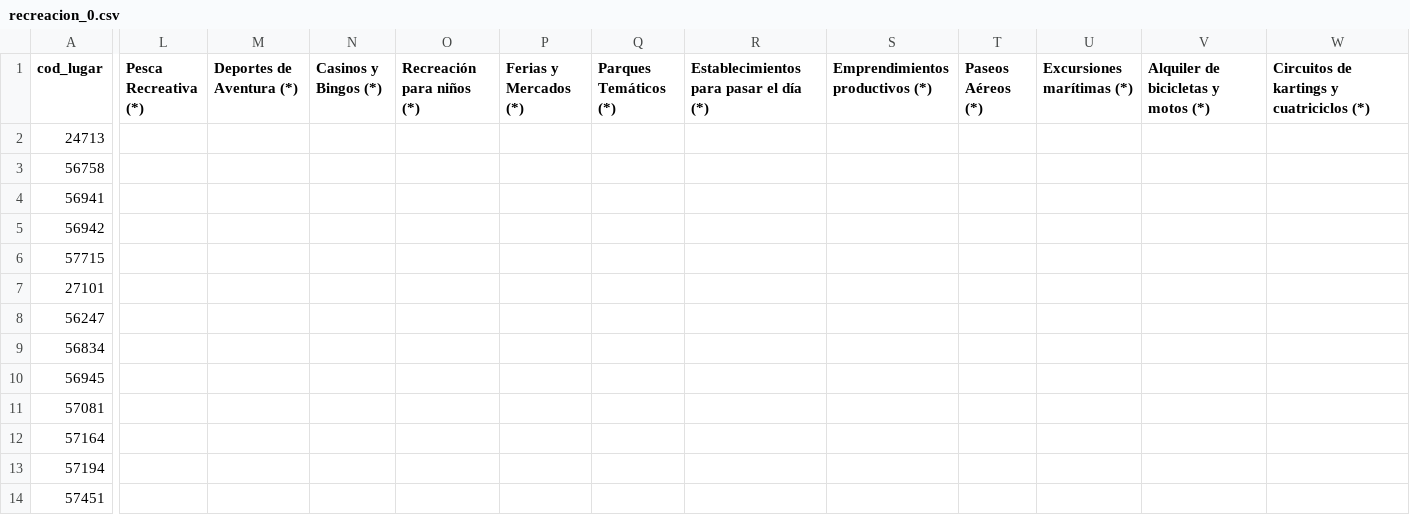
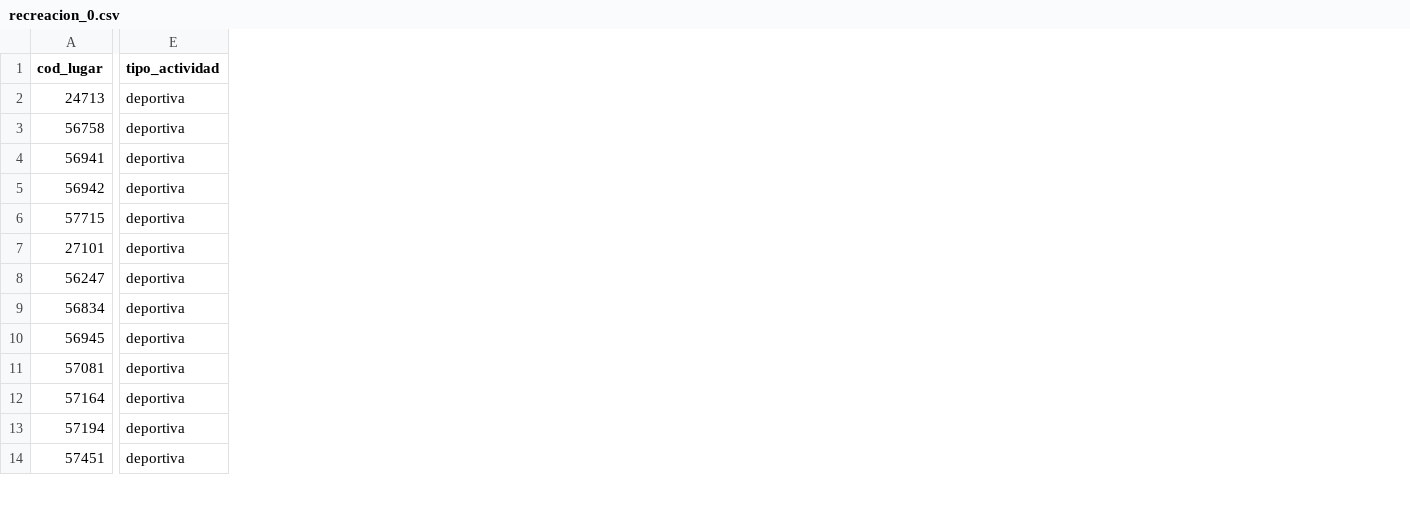
Before and after one commit to Sandramar-mdq/marea-activa-ia, a CSV file: datasets/recreacion_0.csv, drawn as a sheet; only a part is shown, gaps mark what is left out; removed rows and columns are numbered as before the commit, all else as after; the diff covers the shown part only; the diff names each change by its address in the sheet, - before the commit and + after, or states it on an @@ line.

```diff
--- a/datasets/recreacion_0.csv
+++ b/datasets/recreacion_0.csv
+column E (tipo_actividad), rows 2-14: all deportiva
-column L (Pesca Recreativa (*)), empty
-column M (Deportes de Aventura (*)), empty
-column N (Casinos y Bingos (*)), empty
-column O (Recreación para niños (*)), empty
-column P (Ferias y Mercados (*)), empty
-column Q (Parques Temáticos (*)), empty
-column R, row 1: Establecimientos para pasar el día (*)
-column S (Emprendimientos productivos (*)), empty
-column T (Paseos Aéreos (*)), empty
-column U (Excursiones marítimas (*)), empty
-column V, row 1: Alquiler de bicicletas y motos (*)
-column W, row 1: Circuitos de kartings y cuatriciclos (*)
```
Also changed, not shown: 10 removed columns elsewhere in this file, datasets/opiniones_google.csv, 11 other files.
